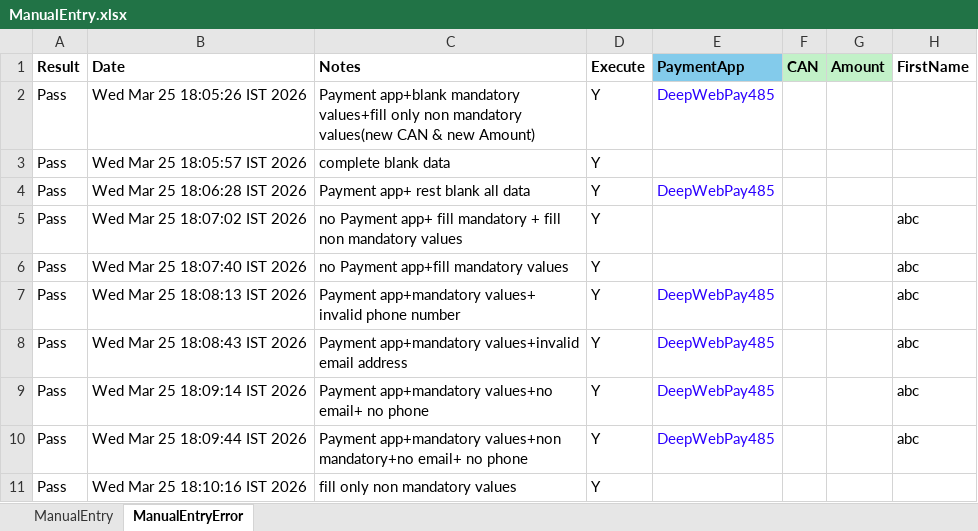
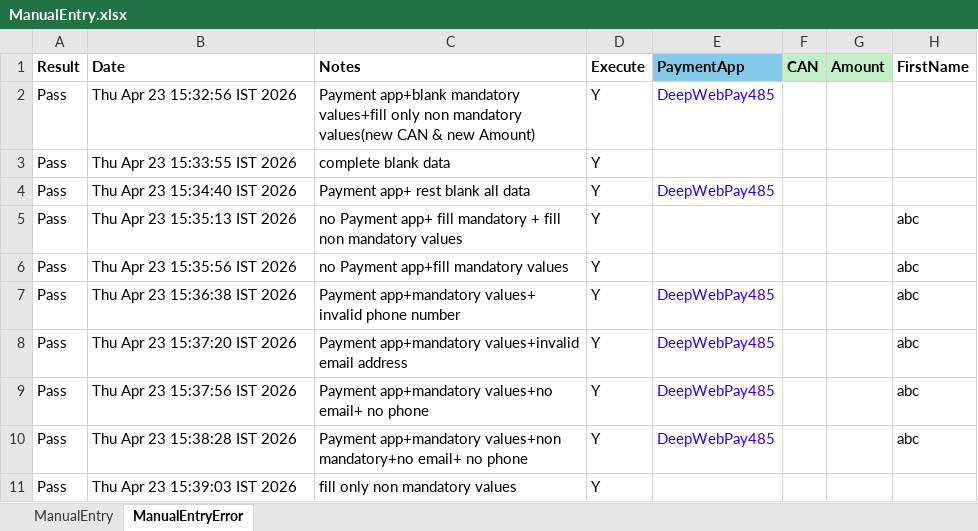
Before and after one commit to dcusend/VPS-Katalon, an Excel workbook: KatalonData/EmailTextToPay/ManualEntry.xlsx, sheet ManualEntryError, drawn as a sheet; only a part is shown; values as stored, in another font and other column widths than the file's, no borders; the diff names each change by its address in the sheet, - before the commit and + after, or states it on an @@ line.

```diff
--- a/KatalonData/EmailTextToPay/ManualEntry.xlsx (sheet ManualEntryError)
+++ b/KatalonData/EmailTextToPay/ManualEntry.xlsx (sheet ManualEntryError)
-B2 (Date): Wed Mar 25 18:05:26 IST 2026
+B2 (Date): Thu Apr 23 15:32:56 IST 2026
-B3 (Date): Wed Mar 25 18:05:57 IST 2026
+B3 (Date): Thu Apr 23 15:33:55 IST 2026
-B4 (Date): Wed Mar 25 18:06:28 IST 2026
+B4 (Date): Thu Apr 23 15:34:40 IST 2026
-B5 (Date): Wed Mar 25 18:07:02 IST 2026
+B5 (Date): Thu Apr 23 15:35:13 IST 2026
-B6 (Date): Wed Mar 25 18:07:40 IST 2026
+B6 (Date): Thu Apr 23 15:35:56 IST 2026
-B7 (Date): Wed Mar 25 18:08:13 IST 2026
+B7 (Date): Thu Apr 23 15:36:38 IST 2026
-B8 (Date): Wed Mar 25 18:08:43 IST 2026
+B8 (Date): Thu Apr 23 15:37:20 IST 2026
-B9 (Date): Wed Mar 25 18:09:14 IST 2026
+B9 (Date): Thu Apr 23 15:37:56 IST 2026
-B10 (Date): Wed Mar 25 18:09:44 IST 2026
+B10 (Date): Thu Apr 23 15:38:28 IST 2026
-B11 (Date): Wed Mar 25 18:10:16 IST 2026
+B11 (Date): Thu Apr 23 15:39:03 IST 2026
```
Also changed, not shown: sheet ManualEntry, KatalonData/EmailTextToPay/BillFileLookUp.xlsx, KatalonData/EmailTextToPay/BillFileLookUp_Prod.xlsx, 8 other files.
